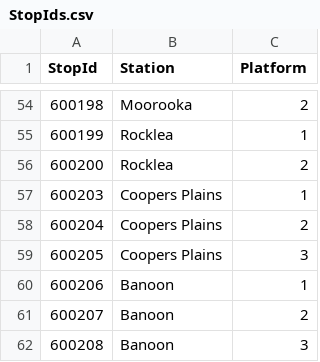
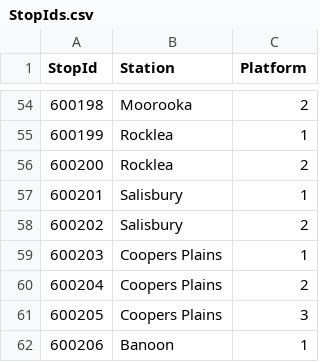
Before and after one commit to jaydenridley4/jaydenridley4.github.io, a CSV file: DepartureBoards/Train/StopIds.csv, drawn as a sheet; only a part is shown, gaps mark what is left out; the shorter side is filled out with more unchanged rows; the diff names each change by its address in the sheet, - before the commit and + after, or states it on an @@ line.

Commit message:
Salisbury

```diff
--- a/DepartureBoards/Train/StopIds.csv
+++ b/DepartureBoards/Train/StopIds.csv
+row 57: 600201 | Salisbury | 1
+row 58: 600202 | Salisbury | 2
```
